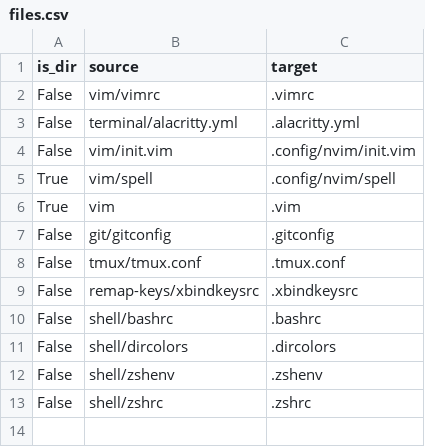
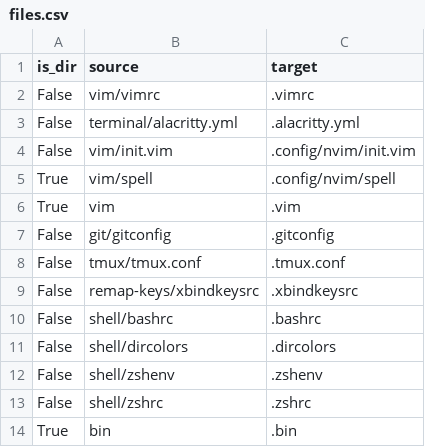
Before and after one commit to JRasmusBm/dotfiles, a CSV file: files.csv, drawn as a sheet; the diff names each change by its address in the sheet, - before the commit and + after, or states it on an @@ line.

```diff
--- a/files.csv
+++ b/files.csv
+row 14: True | bin | .bin
```
Also changed, not shown: 6 other files.
